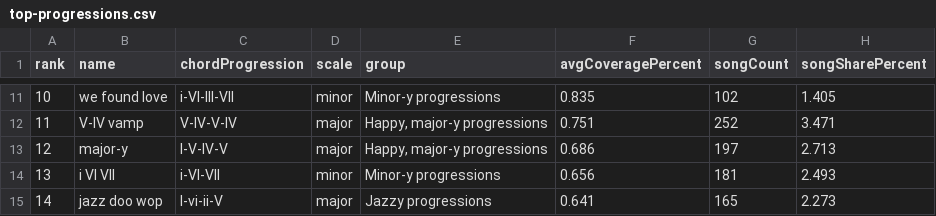
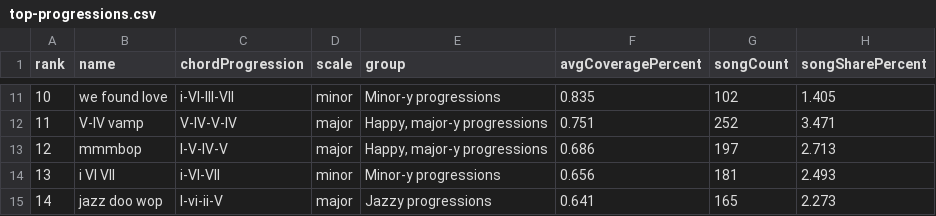
Before and after one commit to the-pudding/harmony, a CSV file: src/data/charts/top-progressions.csv, drawn as a sheet; only a part is shown, gaps mark what is left out.

```diff
--- a/src/data/charts/top-progressions.csv
+++ b/src/data/charts/top-progressions.csv
@@ -12,3 +12,3 @@ rank,name,chordProgression,scale,group,avgCoveragePercent,songCount,songSharePer
 11,V-IV vamp,V-IV-V-IV,major,"Happy, major-y progressions",0.751,252,3.471
-12,major-y,I-V-IV-V,major,"Happy, major-y progressions",0.686,197,2.713
+12,mmmbop,I-V-IV-V,major,"Happy, major-y progressions",0.686,197,2.713
 13,i VI VII,i-VI-VII,minor,Minor-y progressions,0.656,181,2.493
```
Also changed, not shown: src/data/synced-songs/reference.csv, 12 other files.
